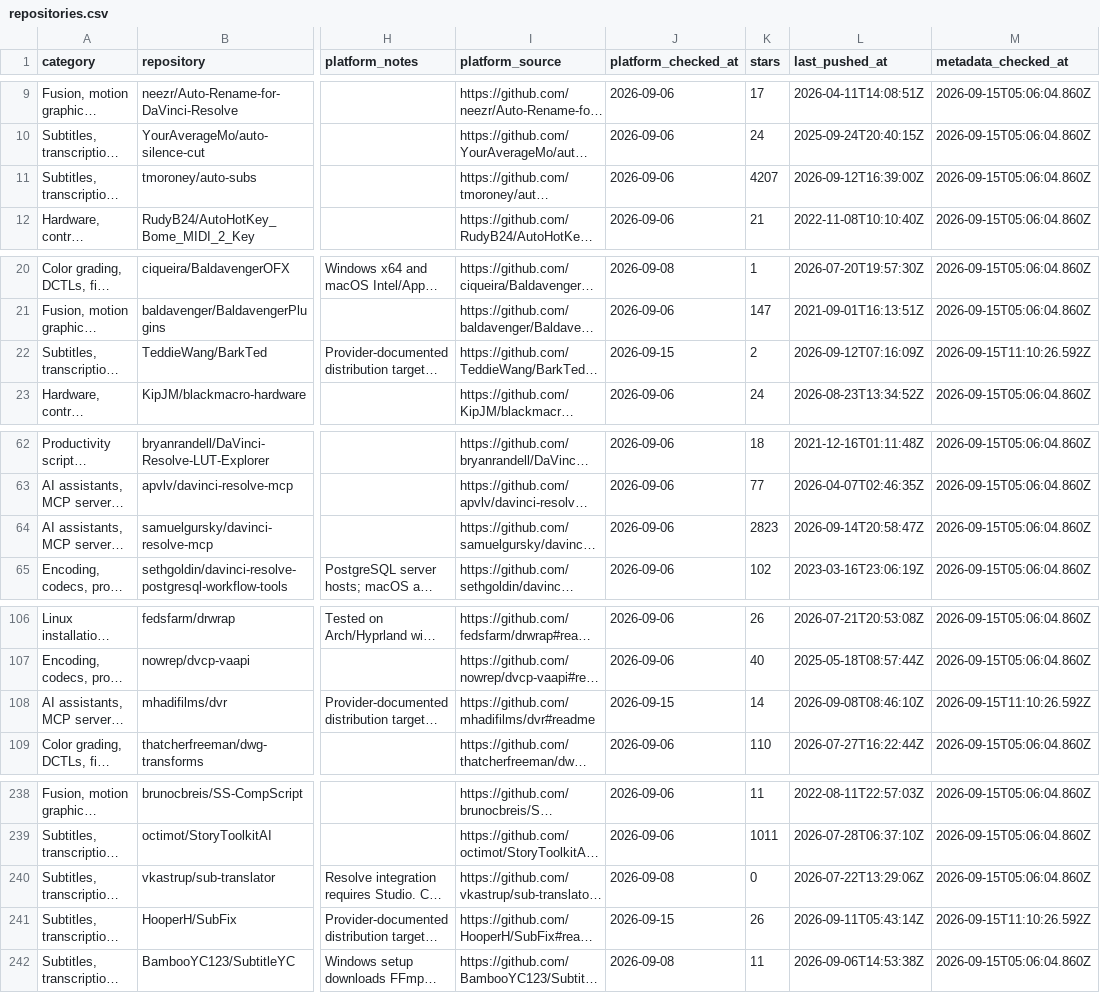
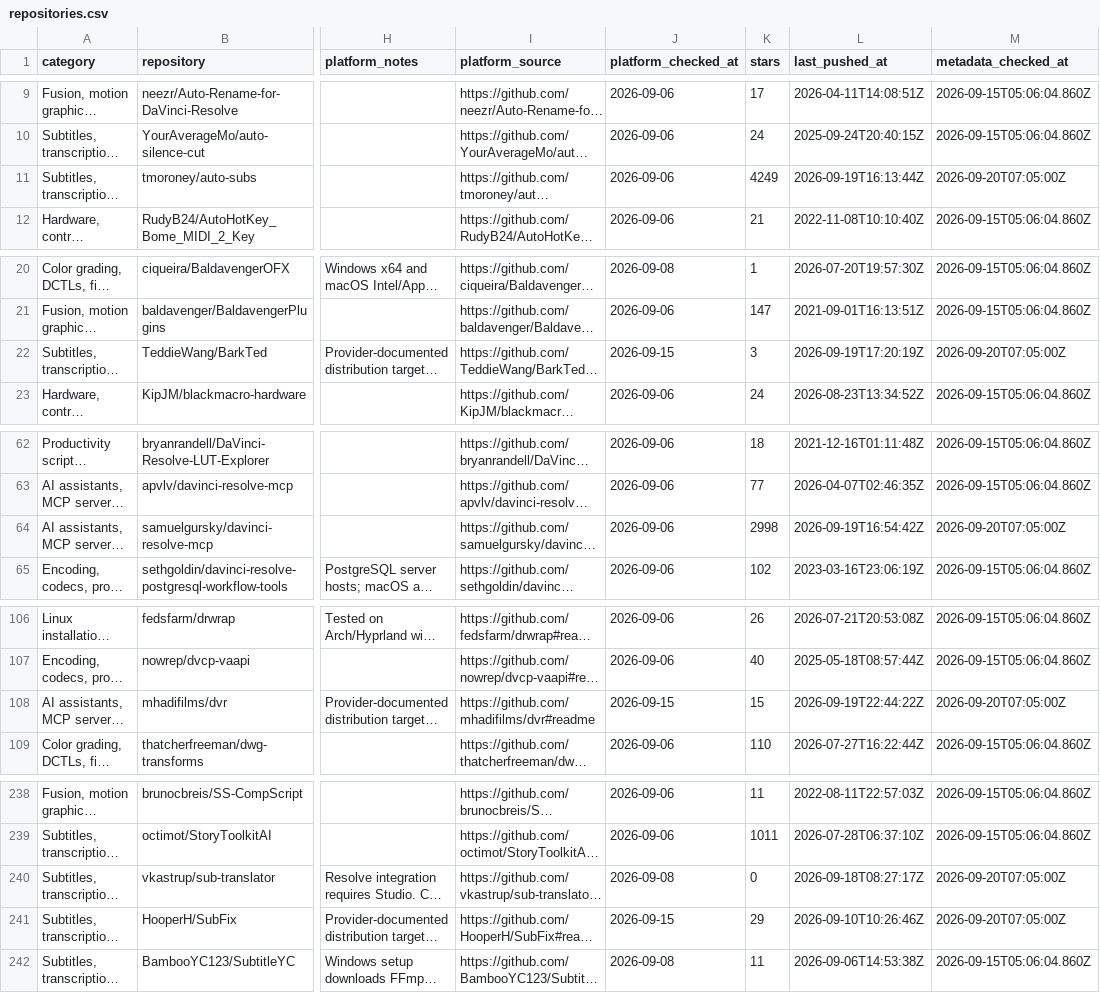
Before and after one commit to subtlesayak/open-resolve-list, a CSV file: data/repositories.csv, drawn as a sheet; only a part is shown, gaps mark what is left out; long unchanged cells end in …; the diff covers the shown part only; the diff names each change by its address in the sheet, - before the commit and + after, or states it on an @@ line.

```diff
--- a/data/repositories.csv
+++ b/data/repositories.csv
-K11 (stars): 4207
+K11 (stars): 4249
-L11 (last_pushed_at): 2026-09-12T16:39:00Z
+L11 (last_pushed_at): 2026-09-19T16:13:44Z
-M11 (metadata_checked_at): 2026-09-15T05:06:04.860Z
+M11 (metadata_checked_at): 2026-09-20T07:05:00Z
-K22 (stars): 2
+K22 (stars): 3
-L22 (last_pushed_at): 2026-09-12T07:16:09Z
+L22 (last_pushed_at): 2026-09-19T17:20:19Z
-M22 (metadata_checked_at): 2026-09-15T11:10:26.592Z
+M22 (metadata_checked_at): 2026-09-20T07:05:00Z
-K64 (stars): 2823
+K64 (stars): 2998
-L64 (last_pushed_at): 2026-09-14T20:58:47Z
+L64 (last_pushed_at): 2026-09-19T16:54:42Z
-M64 (metadata_checked_at): 2026-09-15T05:06:04.860Z
+M64 (metadata_checked_at): 2026-09-20T07:05:00Z
-K108 (stars): 14
+K108 (stars): 15
-L108 (last_pushed_at): 2026-09-08T08:46:10Z
+L108 (last_pushed_at): 2026-09-19T22:44:22Z
-M108 (metadata_checked_at): 2026-09-15T11:10:26.592Z
+M108 (metadata_checked_at): 2026-09-20T07:05:00Z
-L240 (last_pushed_at): 2026-07-22T13:29:06Z
+L240 (last_pushed_at): 2026-09-18T08:27:17Z
-M240 (metadata_checked_at): 2026-09-15T05:06:04.860Z
+M240 (metadata_checked_at): 2026-09-20T07:05:00Z
-K241 (stars): 26
+K241 (stars): 29
-L241 (last_pushed_at): 2026-09-11T05:43:14Z
+L241 (last_pushed_at): 2026-09-10T10:26:46Z
-M241 (metadata_checked_at): 2026-09-15T11:10:26.592Z
+M241 (metadata_checked_at): 2026-09-20T07:05:00Z
```
Also changed, not shown: 18 edited cells elsewhere in this file, 53 other files.
